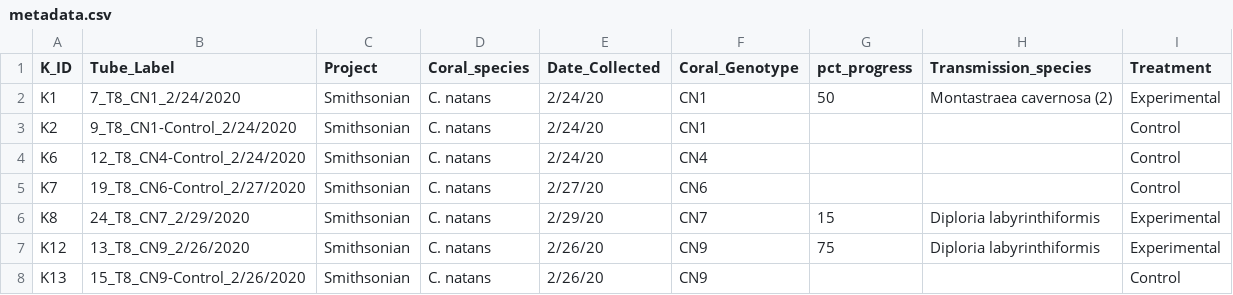
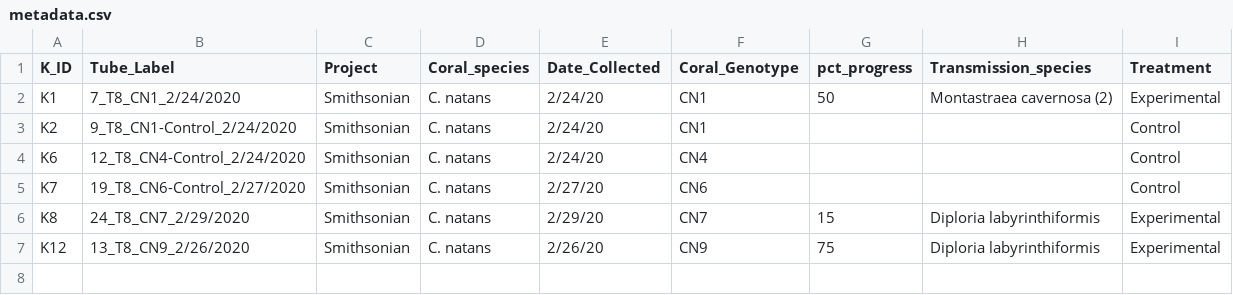
Before and after one commit to mxd1288/sctld_jamboree, a CSV file: rnaseq/data/metadata.csv, drawn as a sheet; the diff names each change by its address in the sheet, - before the commit and + after, or states it on an @@ line.

```diff
--- a/rnaseq/data/metadata.csv
+++ b/rnaseq/data/metadata.csv
-row 8: K13 | 15_T8_CN9-Control_2/26/2020 | Smithsonian | C. natans | 2/26/20 | CN9 |  |  | Control
```
Also changed, not shown: 4 other files.
